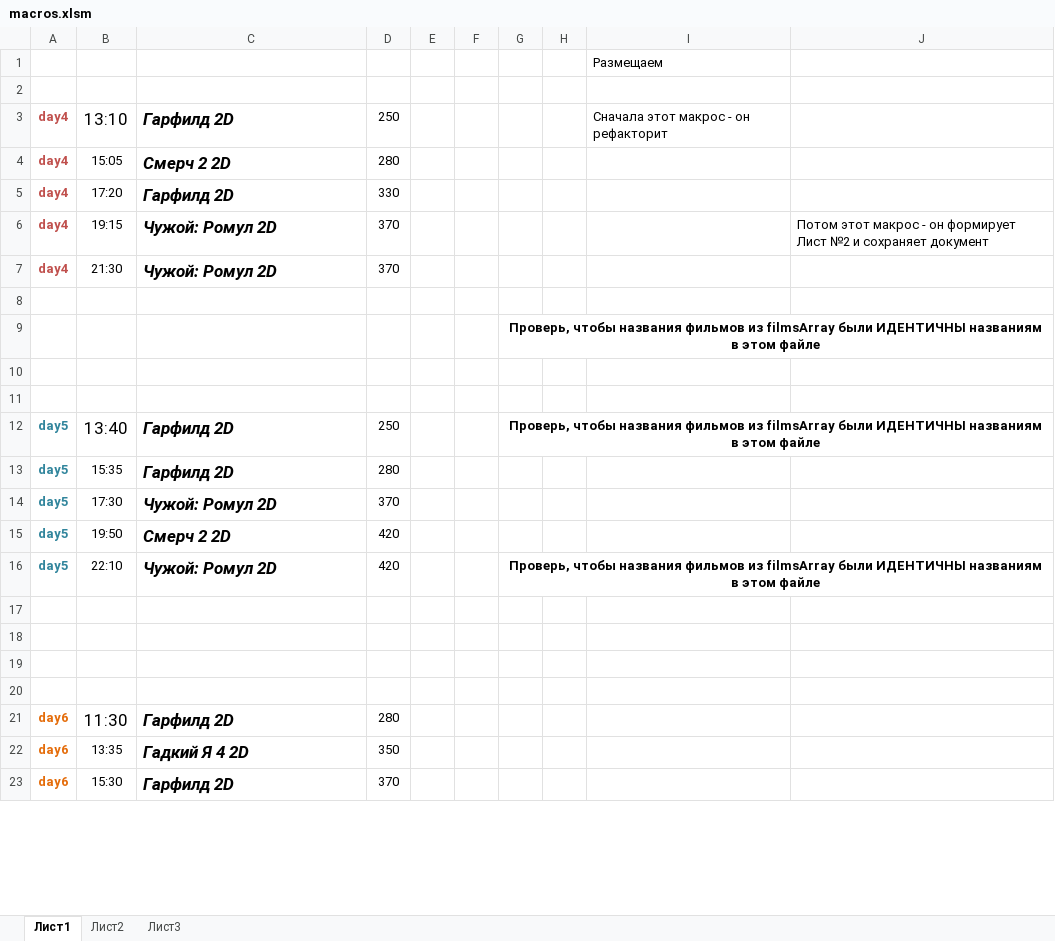
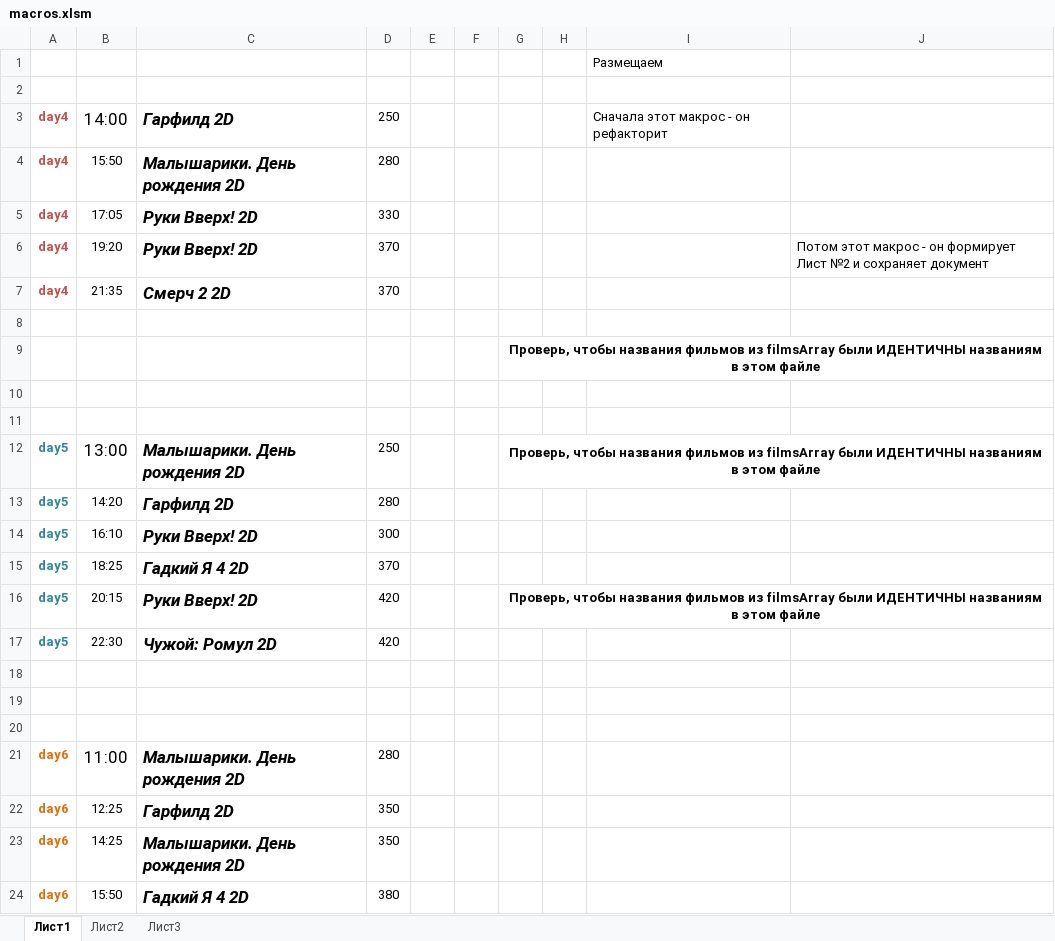
Before and after one commit to eg-bond/ReactSovremennic, an Excel workbook: ExternalScripts/Excel/macros.xlsm, sheet Лист1, drawn as a sheet; only a part is shown; values as stored, in another font and other column widths than the file's, no borders; charts and pictures not drawn; removed rows and columns are numbered as before the commit, all else as after; the diff covers the shown part only; the diff names each change by its address in the sheet, - before the commit and + after, or states it on an @@ line.

```diff
--- a/ExternalScripts/Excel/macros.xlsm (sheet Лист1)
+++ b/ExternalScripts/Excel/macros.xlsm (sheet Лист1)
-B3: 13:10
+B3: 14:00
-B4: 15:05
+B4: 15:50
-C4: Смерч 2 2D
+C4: Малышарики. День рождения 2D
-B5: 17:20
+B5: 17:05
-C5: Гарфилд 2D
+C5: Руки Вверх! 2D
-B6: 19:15
+B6: 19:20
-C6: Чужой: Ромул 2D
+C6: Руки Вверх! 2D
-B7: 21:30
+B7: 21:35
-C7: Чужой: Ромул 2D
+C7: Смерч 2 2D
-B12: 13:40
+B12: 13:00
-C12: Гарфилд 2D
+C12: Малышарики. День рождения 2D
-B13: 15:35
+B13: 14:20
+row 14: day5 | 16:10 | Руки Вверх! 2D | 300
-B15: 17:30
+B15: 18:25
-C15: Чужой: Ромул 2D
+C15: Гадкий Я 4 2D
-B16: 19:50
+B16: 20:15
-C16: Смерч 2 2D
+C16: Руки Вверх! 2D
-G16: (empty)
+G16: Проверь, чтобы названия фильмов из filmsArray были ИДЕНТИЧНЫ названиям в этом файле
+G16:J16 merged
-B17: 22:10
+B17: 22:30
-G17: Проверь, чтобы названия фильмов из filmsArray были ИДЕНТИЧНЫ названиям в этом файле
+G17: (empty)
-G16:J16 merged
-row 20: (empty)
-B21: 11:30
+B21: 11:00
-C21: Гарфилд 2D
+C21: Малышарики. День рождения 2D
-B22: 13:35
+B22: 12:25
-C22: Гадкий Я 4 2D
+C22: Гарфилд 2D
+row 23: day6 | 14:25 | Малышарики. День рождения 2D | 350
-B24: 15:30
+B24: 15:50
-C24: Гарфилд 2D
+C24: Гадкий Я 4 2D
-D24: 370
+D24: 380
```
Also changed, not shown: 1 removed row and 18 edited cells elsewhere in this sheet, sheet Лист2, 4 other files.
